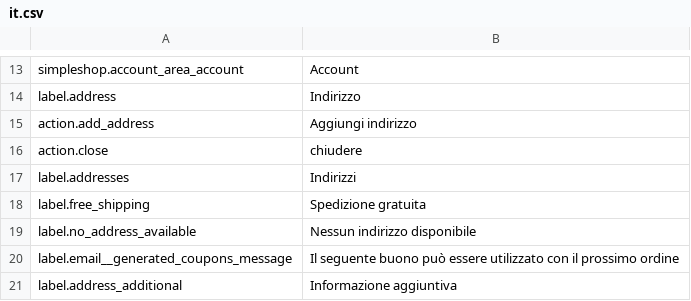
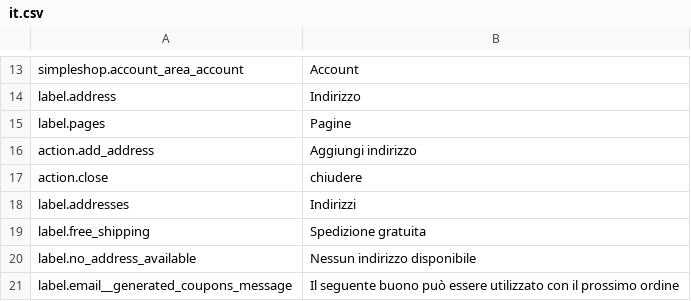
Before and after one commit to kreatifIT/Simpleshop, a CSV file: install/lang/it.csv, drawn as a sheet; only a part is shown, gaps mark what is left out; the shorter side is filled out with more unchanged rows.

```diff
--- a/install/lang/it.csv
+++ b/install/lang/it.csv
@@ -14,2 +14,3 @@ simpleshop.account_area_account;Account
 label.address;Indirizzo
+label.pages;Pagine
 action.add_address;Aggiungi indirizzo
```
Also changed, not shown: install/lang/de.csv, install/lang/en.csv, 7 other files.
